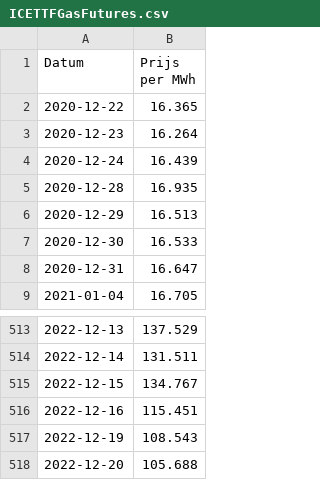
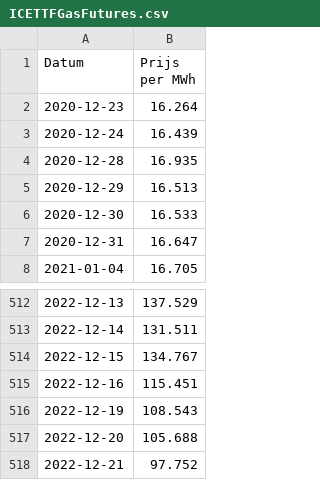
Before and after one commit to tbuytaer/OPENGOV_TEST, a CSV file: data/data_bewerkt/energy/ICETTFGasFutures.csv, drawn as a sheet; only a part is shown, gaps mark what is left out.

Commit message:
Latest data: Thu Dec 22 09:56:17 UTC 2022

```diff
--- a/data/data_bewerkt/energy/ICETTFGasFutures.csv
+++ b/data/data_bewerkt/energy/ICETTFGasFutures.csv
@@ -1,3 +1,2 @@
 Datum,Prijs per MWh
-2020-12-22,16.365
 2020-12-23,16.264
@@ -518 +517,2 @@ Datum,Prijs per MWh
 2022-12-20,105.688
+2022-12-21,97.752
```
Also changed, not shown: 2 other files.
